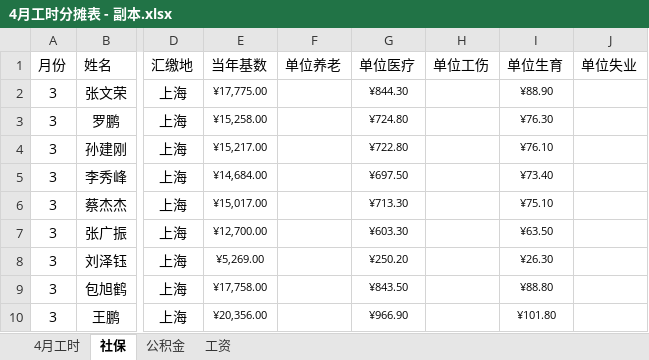
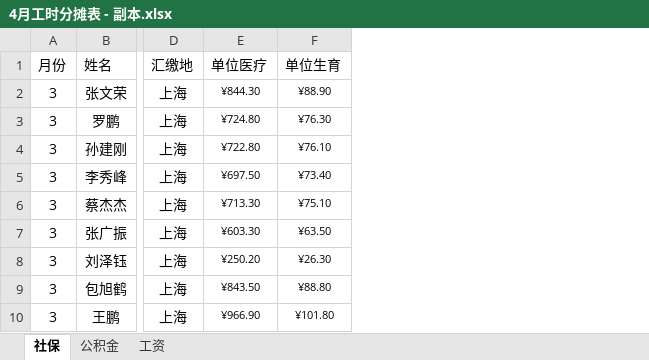
Before and after one commit to socrates77-sh/toolkit, an Excel workbook: cost/4月工时分摊表 - 副本.xlsx, sheet 社保, drawn as a sheet; only a part is shown, gaps mark what is left out; values as stored, in another font and other column widths than the file's, no borders; the diff names each change by its address in the sheet, - before the commit and + after, or states it on an @@ line.

```diff
--- a/cost/4月工时分摊表 - 副本.xlsx (sheet 社保)
+++ b/cost/4月工时分摊表 - 副本.xlsx (sheet 社保)
-sheet tab: 4月工时
-column E (当年基数), rows 2-10: ¥17,775.00 | ¥15,258.00 | ¥15,217.00 | ¥14,684.00 | ¥15,017.00 | ¥12,700.00 | ¥5,269.00 | ¥17,758.00 | ¥20,356.00
-column F (单位养老), empty
-column H (单位工伤), empty
-column J (单位失业), empty
```
Also changed, not shown: sheet 工资, sheet 公积金, 2 other files.
